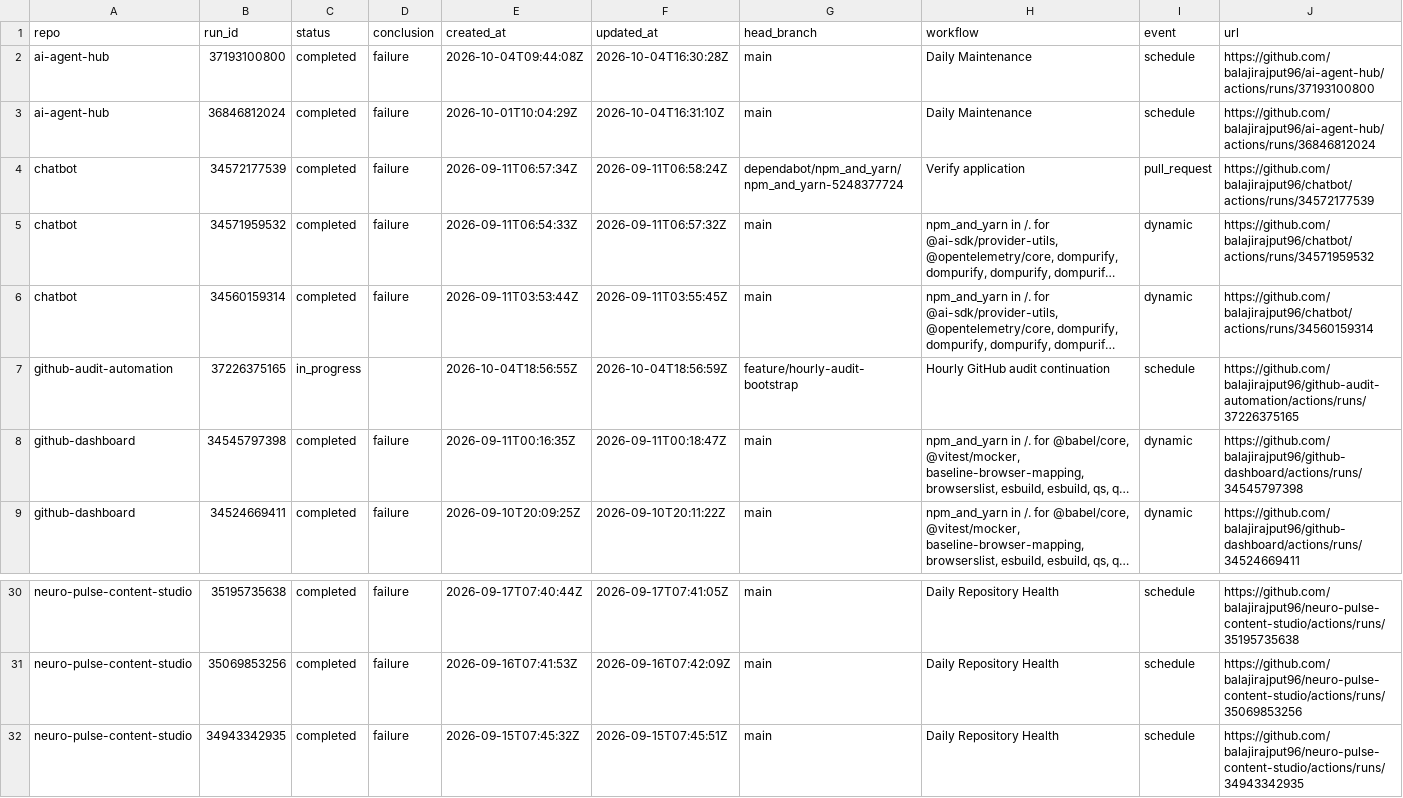
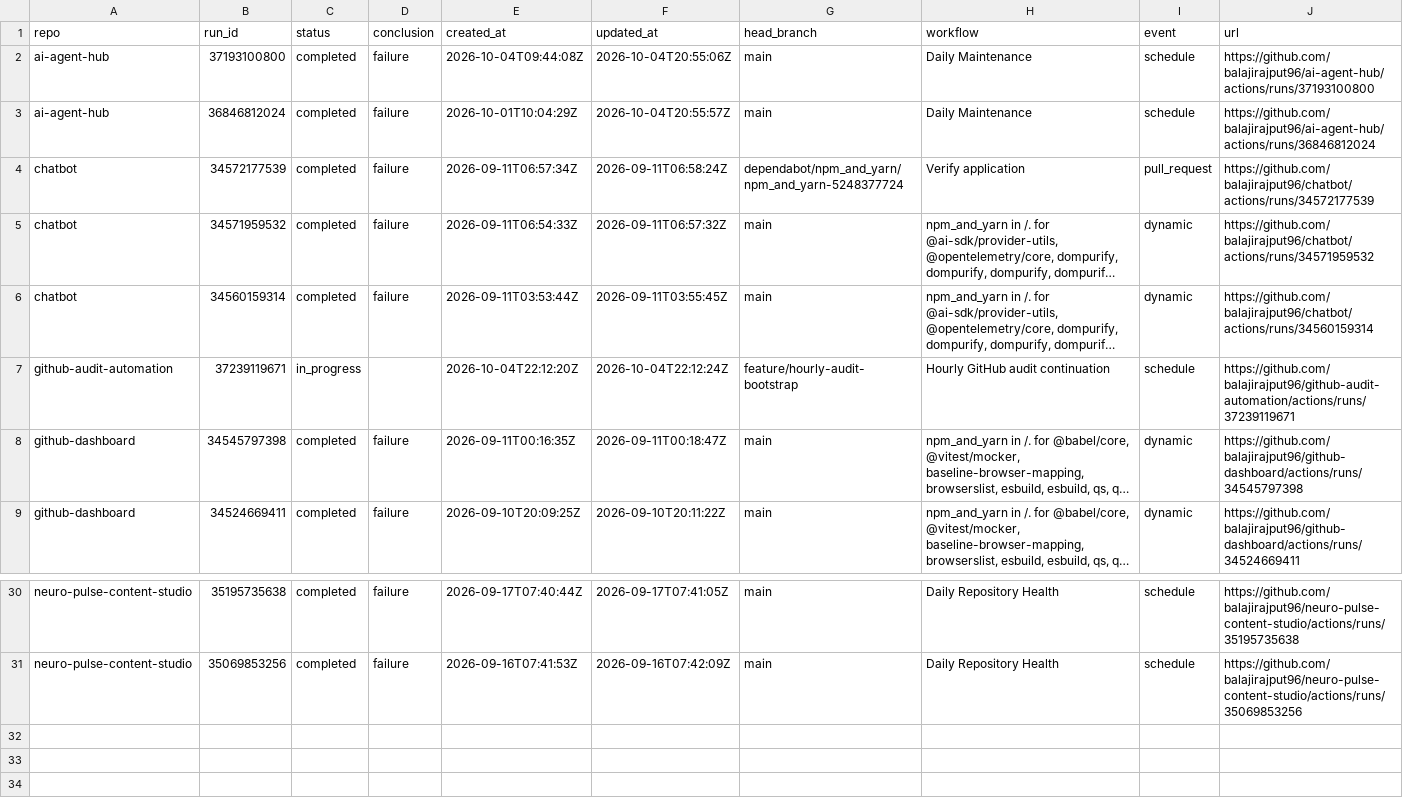
Before and after one commit to balajirajput96/github-audit-automation, a TSV file: artifacts/recent-failures.tsv, drawn as a sheet; only a part is shown, gaps mark what is left out; long unchanged cells end in …; the diff names each change by its address in the sheet, - before the commit and + after, or states it on an @@ line.

```diff
--- a/artifacts/recent-failures.tsv
+++ b/artifacts/recent-failures.tsv
-F2 (updated_at): 2026-10-04T16:30:28Z
+F2 (updated_at): 2026-10-04T20:55:06Z
-F3 (updated_at): 2026-10-04T16:31:10Z
+F3 (updated_at): 2026-10-04T20:55:57Z
-B7 (run_id): 37226375165
+B7 (run_id): 37239119671
-E7 (created_at): 2026-10-04T18:56:55Z
+E7 (created_at): 2026-10-04T22:12:20Z
-F7 (updated_at): 2026-10-04T18:56:59Z
+F7 (updated_at): 2026-10-04T22:12:24Z
-J7 (url): https://github.com/balajirajput96/github-audit-automation/actions/runs/37226375165
+J7 (url): https://github.com/balajirajput96/github-audit-automation/actions/runs/37239119671
-row 32: neuro-pulse-content-studio | 34943342935 | completed | failure | 2026-09-15T07:45:32Z | 2026-09-15T07:45:51Z | main | Daily Repository Health | schedule | https://github.com/balajirajput96/neuro-pulse-content-studio/actions/runs/34943342935
```
Also changed, not shown: artifacts/recent-runs.tsv, artifacts/repos.tsv, 3 other files.
